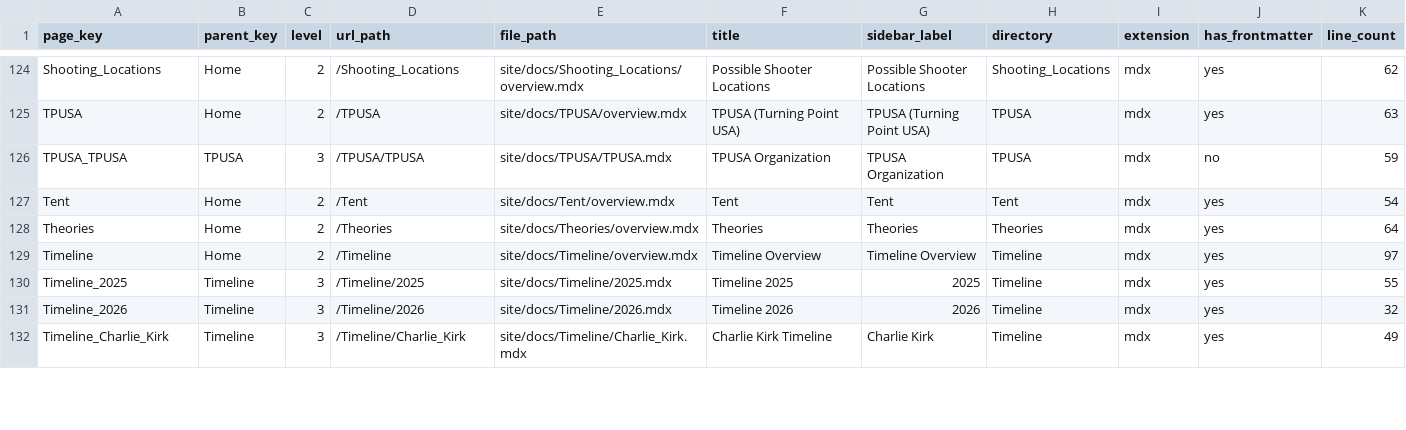
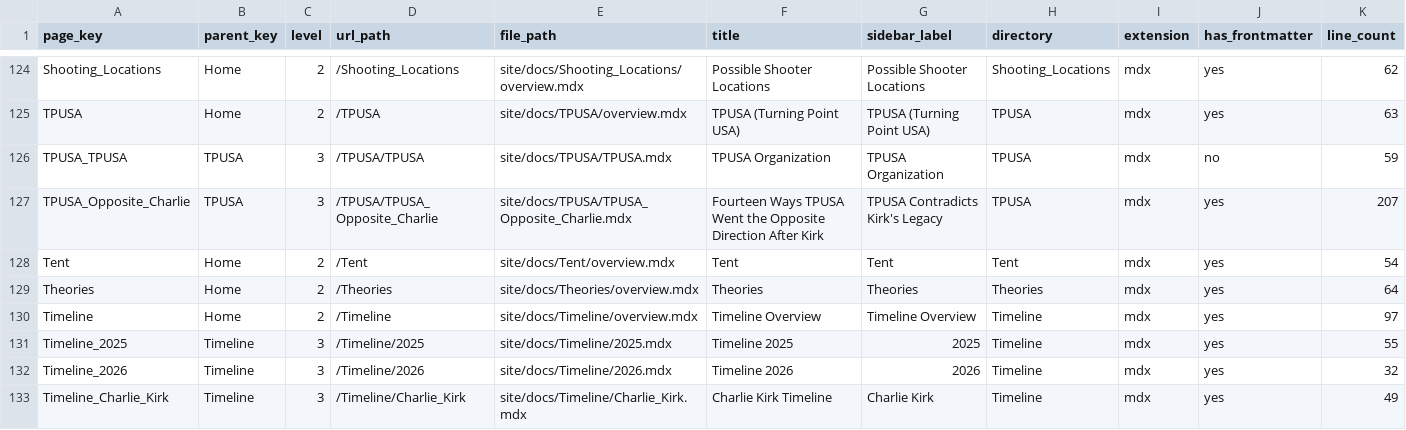
Before and after one commit to ACT3ai/charlie-kirk, a CSV file: pages.csv, drawn as a sheet; only a part is shown, gaps mark what is left out; the diff names each change by its address in the sheet, - before the commit and + after, or states it on an @@ line.

```diff
--- a/pages.csv
+++ b/pages.csv
+row 127: TPUSA_Opposite_Charlie | TPUSA | 3 | /TPUSA/TPUSA_Opposite_Charlie | site/docs/TPUSA/TPUSA_Opposite_Charlie.mdx | Fourteen Ways TPUSA Went the Opposite Direction After Kirk | TPUSA Contradicts Kirk's Legacy | TPUSA | mdx | yes | 207
```
Also changed, not shown: 2 other files.
